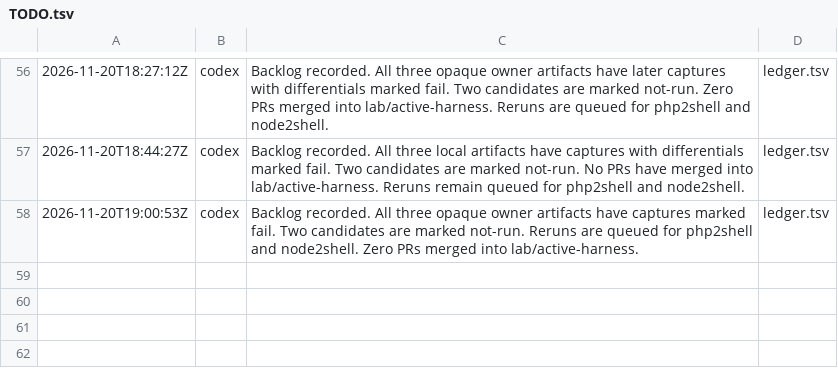
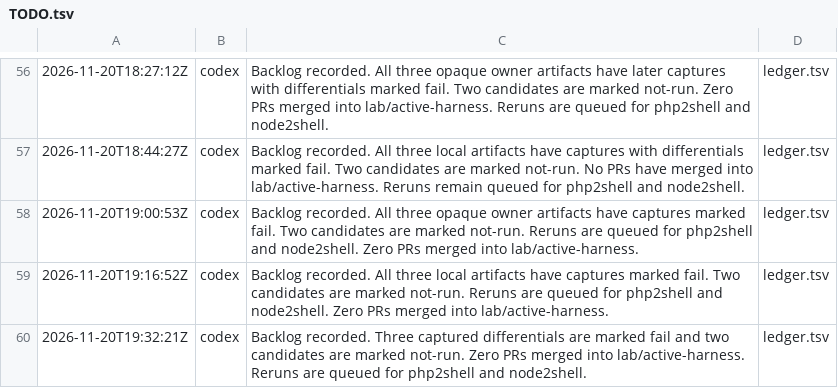
Before and after one commit to detreaba/artex-community-skills, a TSV file: lab/TODO.tsv, drawn as a sheet; only a part is shown, gaps mark what is left out; the diff names each change by its address in the sheet, - before the commit and + after, or states it on an @@ line.

```diff
--- a/lab/TODO.tsv
+++ b/lab/TODO.tsv
+row 59: 2026-11-20T19:16:52Z | codex | Backlog recorded. All three local artifacts have captures marked fail. Two candidates are marked not-run. Reruns are queued for php2shell and node2shell. Zero PRs merged into lab/active-harness. | ledger.tsv
+row 60: 2026-11-20T19:32:21Z | codex | Backlog recorded. Three captured differentials are marked fail and two candidates are marked not-run. Zero PRs merged into lab/active-harness. Reruns are queued for php2shell and node2shell. | ledger.tsv
```
Also changed, not shown: 1 other file.
